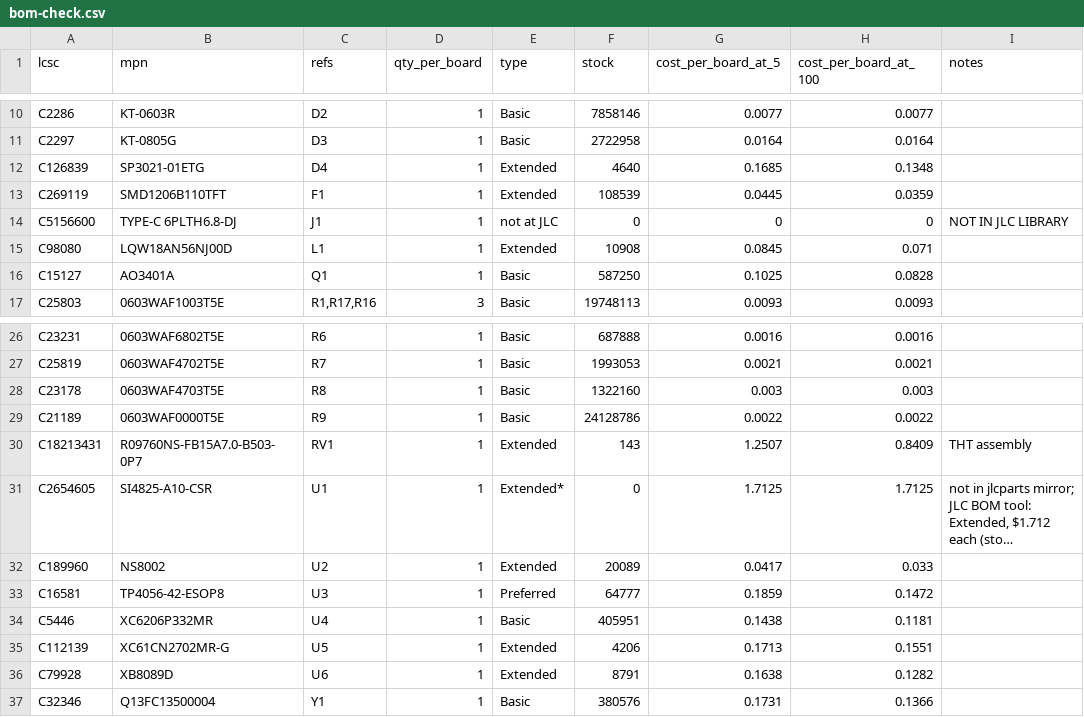
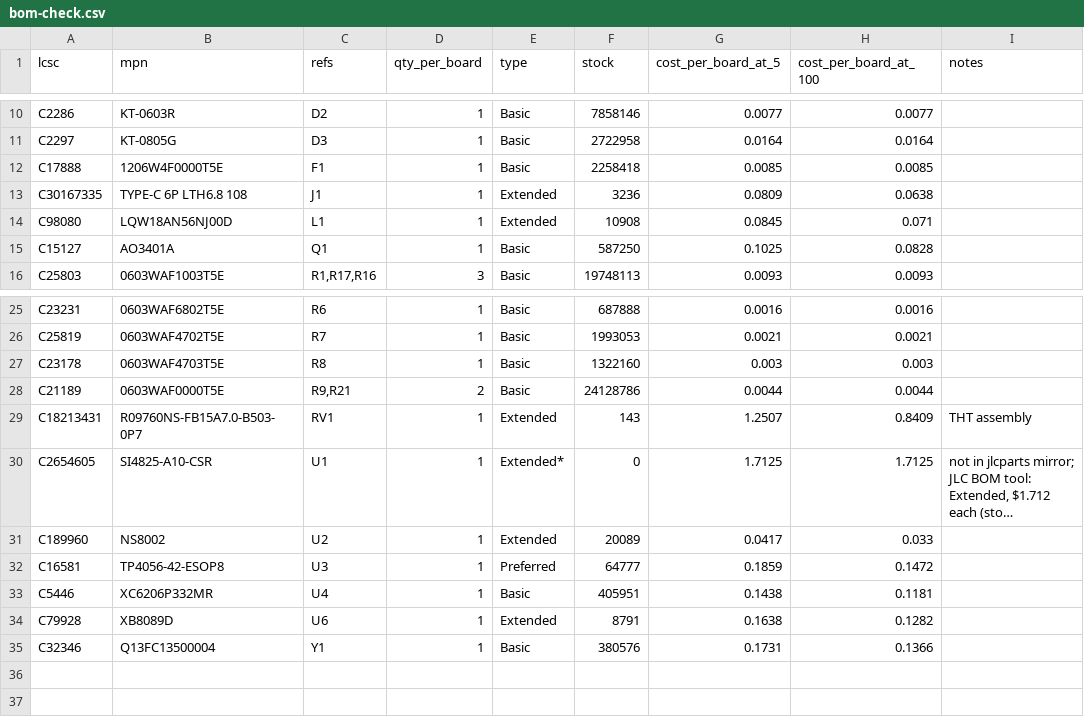
Before and after one commit to adman234/radio-hardware, a CSV file: docs/bom-check.csv, drawn as a sheet; only a part is shown, gaps mark what is left out; long unchanged cells end in ….

```diff
--- a/docs/bom-check.csv
+++ b/docs/bom-check.csv
@@ -11,5 +11,4 @@ C2286,KT-0603R,D2,1,Basic,7858146,0.0077,0.0077,
 C2297,KT-0805G,D3,1,Basic,2722958,0.0164,0.0164,
-C126839,SP3021-01ETG,D4,1,Extended,4640,0.1685,0.1348,
-C269119,SMD1206B110TFT,F1,1,Extended,108539,0.0445,0.0359,
-C5156600,TYPE-C 6PLTH6.8-DJ,J1,1,not at JLC,0,0,0,NOT IN JLC LIBRARY
+C17888,1206W4F0000T5E,F1,1,Basic,2258418,0.0085,0.0085,
+C30167335,TYPE-C 6P LTH6.8 108,J1,1,Extended,3236,0.0809,0.0638,
 C98080,LQW18AN56NJ00D,L1,1,Extended,10908,0.0845,0.071,
@@ -28,3 +27,3 @@ C25819,0603WAF4702T5E,R7,1,Basic,1993053,0.0021,0.0021,
 C23178,0603WAF4703T5E,R8,1,Basic,1322160,0.003,0.003,
-C21189,0603WAF0000T5E,R9,1,Basic,24128786,0.0022,0.0022,
+C21189,0603WAF0000T5E,"R9,R21",2,Basic,24128786,0.0044,0.0044,
 C18213431,R09760NS-FB15A7.0-B503-0P7,RV1,1,Extended,143,1.2507,0.8409,THT assembly
@@ -34,3 +33,2 @@ C16581,TP4056-42-ESOP8,U3,1,Preferred,64777,0.1859,0.1472,
 C5446,XC6206P332MR,U4,1,Basic,405951,0.1438,0.1181,
-C112139,XC61CN2702MR-G,U5,1,Extended,4206,0.1713,0.1551,
 C79928,XB8089D,U6,1,Extended,8791,0.1638,0.1282,
```
Also changed, not shown: 7 other files.
